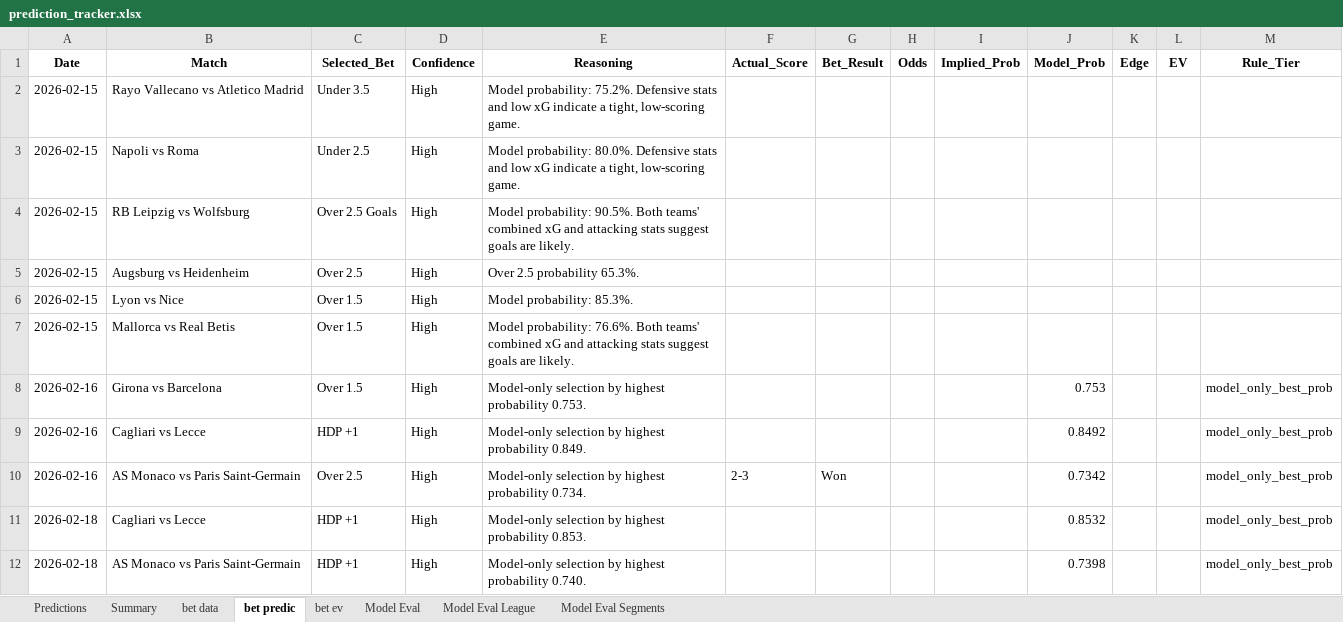
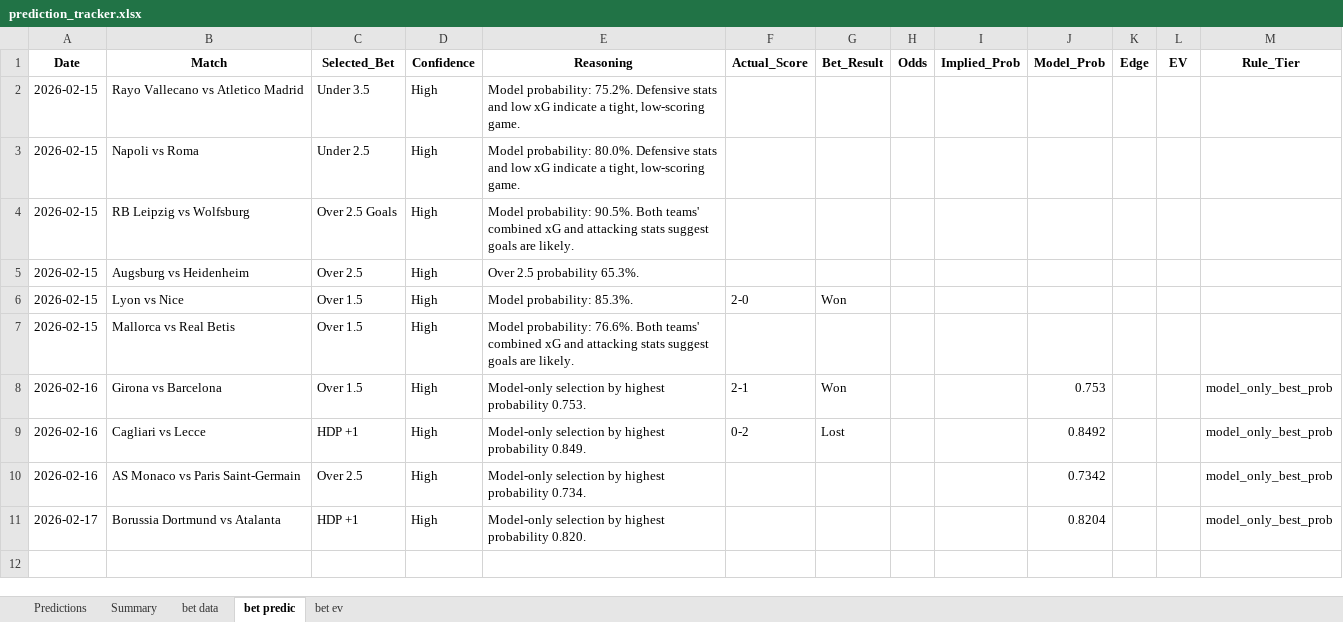
Before and after one commit to kittitheprk/modelfootball, an Excel workbook: prediction_tracker.xlsx, sheet bet predic, drawn as a sheet; values as stored, in another font and other column widths than the file's, no borders; removed rows and columns are numbered as before the commit, all else as after; the diff names each change by its address in the sheet, - before the commit and + after, or states it on an @@ line.

```diff
--- a/prediction_tracker.xlsx (sheet bet predic)
+++ b/prediction_tracker.xlsx (sheet bet predic)
-sheet tab: Model Eval
-sheet tab: Model Eval League
-sheet tab: Model Eval Segments
-F6 (Actual_Score): (empty)
+F6 (Actual_Score): 2-0
-G6 (Bet_Result): (empty)
+G6 (Bet_Result): Won
-F8 (Actual_Score): (empty)
+F8 (Actual_Score): 2-1
-G8 (Bet_Result): (empty)
+G8 (Bet_Result): Won
-F9 (Actual_Score): (empty)
+F9 (Actual_Score): 0-2
-G9 (Bet_Result): (empty)
+G9 (Bet_Result): Lost
-F10 (Actual_Score): 2-3
+F10 (Actual_Score): (empty)
-G10 (Bet_Result): Won
+G10 (Bet_Result): (empty)
-row 11: 2026-02-18 | Cagliari vs Lecce | HDP +1 | High | Model-only selection by highest probability 0.853. |  |  |  |  | 0.8532 |  |  | model_only_best_prob
-A11 (Date): 2026-02-18
+A11 (Date): 2026-02-17
-B11 (Match): AS Monaco vs Paris Saint-Germain
+B11 (Match): Borussia Dortmund vs Atalanta
-E11 (Reasoning): …highest probability 0.740.
+E11 (Reasoning): …highest probability 0.820.
-J11 (Model_Prob): 0.7398
+J11 (Model_Prob): 0.8204
```
Also changed, not shown: sheet Predictions, sheet bet data, sheet Summary, all stats/Bundesliga_Stats.xlsx, all stats/La_Liga_Stats.xlsx, 45 other files.
